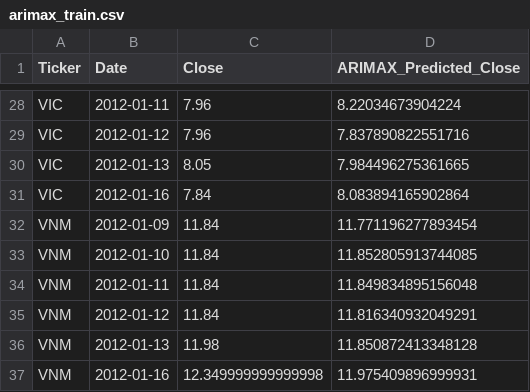
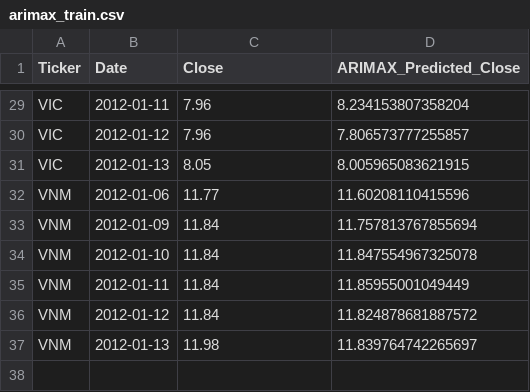
Before and after one commit to huyle1101/stock_price_prediction, a CSV file: sample_data/meta_features/meta_train/arimax_train.csv, drawn as a sheet; only a part is shown, gaps mark what is left out; removed rows and columns are numbered as before the commit, all else as after; the diff covers the shown part only; the diff names each change by its address in the sheet, - before the commit and + after, or states it on an @@ line.

Commit message:
eliminate 2-time diff in exog of arimax and downstream files

```diff
--- a/sample_data/meta_features/meta_train/arimax_train.csv
+++ b/sample_data/meta_features/meta_train/arimax_train.csv
-D29 (ARIMAX_Predicted_Close): 8.22034673904224
+D29 (ARIMAX_Predicted_Close): 8.234153807358204
-D30 (ARIMAX_Predicted_Close): 7.837890822551716
+D30 (ARIMAX_Predicted_Close): 7.806573777255857
-D31 (ARIMAX_Predicted_Close): 7.984496275361665
+D31 (ARIMAX_Predicted_Close): 8.005965083621915
-row 31: VIC | 2012-01-16 | 7.84 | 8.083894165902864
+row 32: VNM | 2012-01-06 | 11.77 | 11.60208110415596
-D33 (ARIMAX_Predicted_Close): 11.771196277893454
+D33 (ARIMAX_Predicted_Close): 11.757813767855694
-D34 (ARIMAX_Predicted_Close): 11.852805913744085
+D34 (ARIMAX_Predicted_Close): 11.847554967325078
-D35 (ARIMAX_Predicted_Close): 11.849834895156048
+D35 (ARIMAX_Predicted_Close): 11.85955001049449
-D36 (ARIMAX_Predicted_Close): 11.816340932049291
+D36 (ARIMAX_Predicted_Close): 11.824878681887572
-D37 (ARIMAX_Predicted_Close): 11.850872413348128
+D37 (ARIMAX_Predicted_Close): 11.839764742265697
-row 37: VNM | 2012-01-16 | 12.349999999999998 | 11.975409896999931
```
Also changed, not shown: 5 added rows, 4 removed rows and 22 edited cells elsewhere in this file, reports/metrics/arimax/ARIMAX_HPG_metrics.csv, reports/metrics/arimax/ARIMAX_all_tickers.csv, 26 other files.
